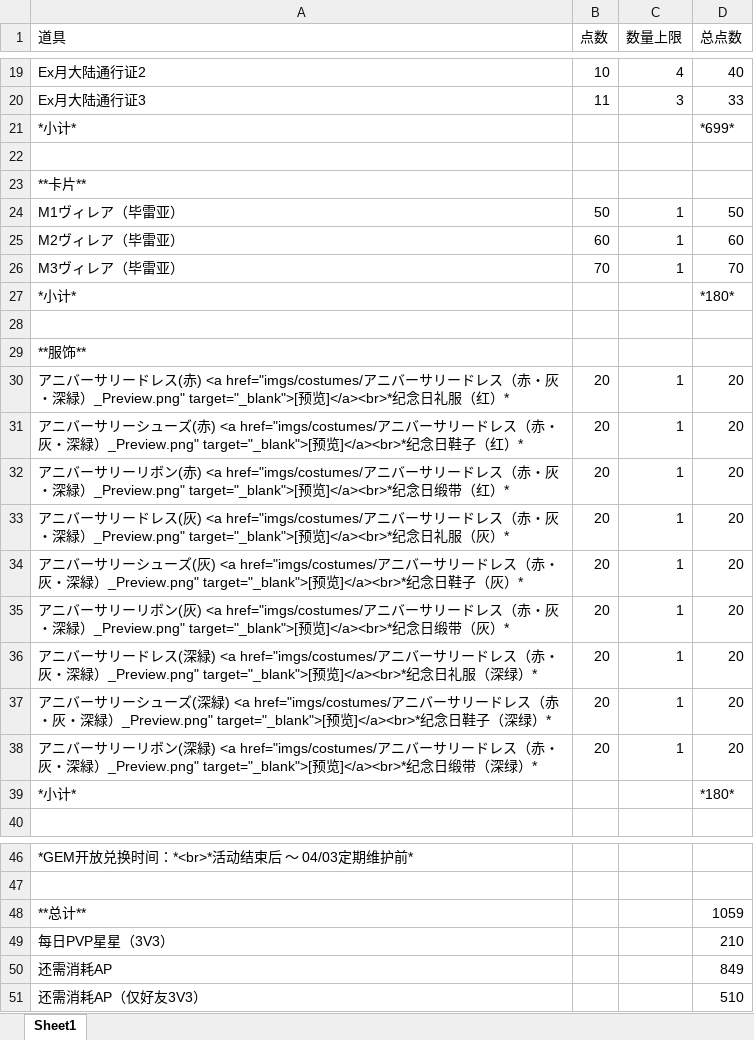
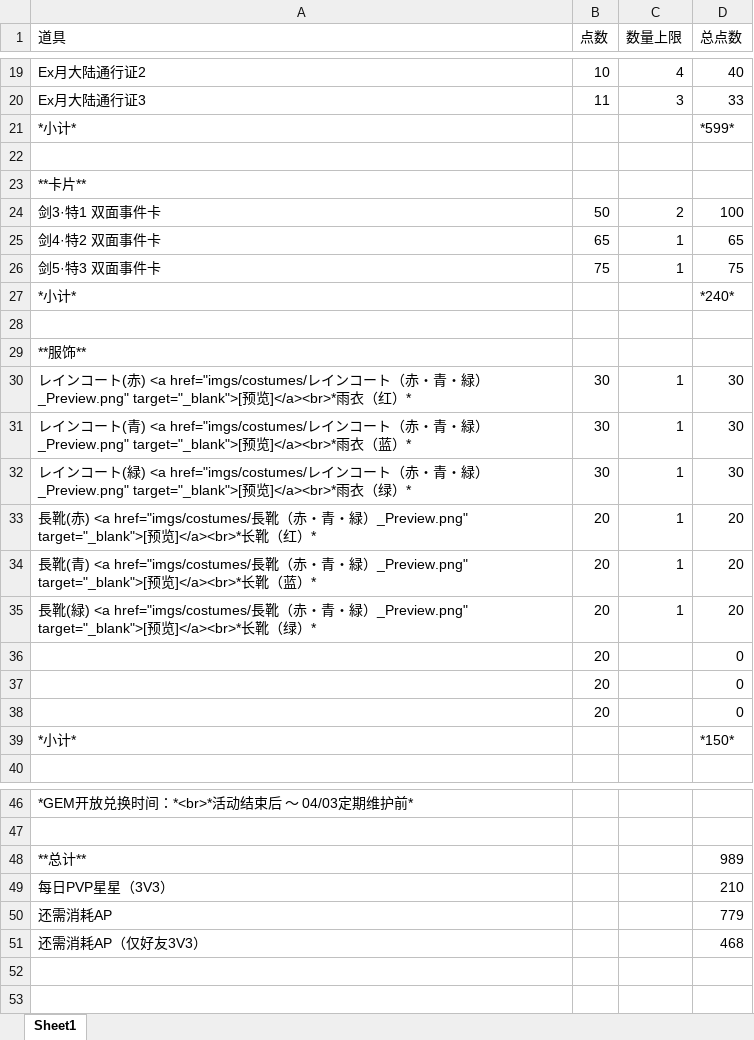
Before and after one commit to SakuranoKuriko/UnlightReviveAnnouncements, an Excel workbook: 活动兑换.xlsx, sheet Sheet1, drawn as a sheet; only a part is shown, gaps mark what is left out; values as stored, in another font and other column widths than the file's, no borders; removed rows and columns are numbered as before the commit, all else as after; the diff covers the shown part only; the diff names each change by its address in the sheet, - before the commit and + after, or states it on an @@ line.

```diff
--- a/活动兑换.xlsx (sheet Sheet1)
+++ b/活动兑换.xlsx (sheet Sheet1)
-D21 (总点数): *699*
+D21 (总点数): *599*
-row 24: M1ヴィレア（毕雷亚） | 50 | 1 | 50
-row 25: M2ヴィレア（毕雷亚） | 60 | 1 | 60
-row 26: M3ヴィレア（毕雷亚） | 70 | 1 | 70
+row 24: 剑3·特1 双面事件卡 | 50 | 2 | 100
+row 25: 剑4·特2 双面事件卡 | 65 | 1 | 65
+row 26: 剑5·特3 双面事件卡 | 75 | 1 | 75
-D27 (总点数): *180*
+D27 (总点数): *240*
-row 30: アニバーサリードレス(赤) <a href="imgs/costumes/アニバーサリードレス（赤・灰・深緑）_Preview.png" target="_blank">[预览]</a><br>*纪念日礼服（红）* | 20 | 1 | 20
-row 31: アニバーサリーシューズ(赤) <a href="imgs/costumes/アニバーサリードレス（赤・灰・深緑）_Preview.png" target="_blank">[预览]</a><br>*纪念日鞋子（红）* | 20 | 1 | 20
+row 30: レインコート(赤) <a href="imgs/costumes/レインコート（赤・青・緑）_Preview.png" target="_blank">[预览]</a><br>*雨衣（红）* | 30 | 1 | 30
+row 31: レインコート(青) <a href="imgs/costumes/レインコート（赤・青・緑）_Preview.png" target="_blank">[预览]</a><br>*雨衣（蓝）* | 30 | 1 | 30
+row 32: レインコート(緑) <a href="imgs/costumes/レインコート（赤・青・緑）_Preview.png" target="_blank">[预览]</a><br>*雨衣（绿）* | 30 | 1 | 30
-A33 (道具): アニバーサリーリボン(赤) <a href="imgs/costumes/アニバーサリードレス（赤・灰・深緑）_Preview.png" target="_blank">[预览]</a><br>*纪念日缎带（红）*
+A33 (道具): 長靴(赤) <a href="imgs/costumes/長靴（赤・青・緑）_Preview.png" target="_blank">[预览]</a><br>*长靴（红）*
-A34 (道具): アニバーサリードレス(灰) <a href="imgs/costumes/アニバーサリードレス（赤・灰・深緑）_Preview.png" target="_blank">[预览]</a><br>*纪念日礼服（灰）*
+A34 (道具): 長靴(青) <a href="imgs/costumes/長靴（赤・青・緑）_Preview.png" target="_blank">[预览]</a><br>*长靴（蓝）*
-row 34: アニバーサリーシューズ(灰) <a href="imgs/costumes/アニバーサリードレス（赤・灰・深緑）_Preview.png" target="_blank">[预览]</a><br>*纪念日鞋子（灰）* | 20 | 1 | 20
-A35 (道具): アニバーサリーリボン(灰) <a href="imgs/costumes/アニバーサリードレス（赤・灰・深緑）_Preview.png" target="_blank">[预览]</a><br>*纪念日缎带（灰）*
+A35 (道具): 長靴(緑) <a href="imgs/costumes/長靴（赤・青・緑）_Preview.png" target="_blank">[预览]</a><br>*长靴（绿）*
-row 36: アニバーサリードレス(深緑) <a href="imgs/costumes/アニバーサリードレス（赤・灰・深緑）_Preview.png" target="_blank">[预览]</a><br>*纪念日礼服（深绿）* | 20 | 1 | 20
-row 37: アニバーサリーシューズ(深緑) <a href="imgs/costumes/アニバーサリードレス（赤・灰・深緑）_Preview.png" target="_blank">[预览]</a><br>*纪念日鞋子（深绿）* | 20 | 1 | 20
-row 38: アニバーサリーリボン(深緑) <a href="imgs/costumes/アニバーサリードレス（赤・灰・深緑）_Preview.png" target="_blank">[预览]</a><br>*纪念日缎带（深绿）* | 20 | 1 | 20
+row 36:  | 20 |  | 0
+row 37:  | 20 |  | 0
+row 38:  | 20 |  | 0
-D39 (总点数): *180*
+D39 (总点数): *150*
-D48 (总点数): 1059
+D48 (总点数): 989
-D50 (总点数): 849
+D50 (总点数): 779
-D51 (总点数): 510
+D51 (总点数): 468
```
Also changed, not shown: 2 edited cells elsewhere in this sheet, formulas that keep their value, 14 other files.
